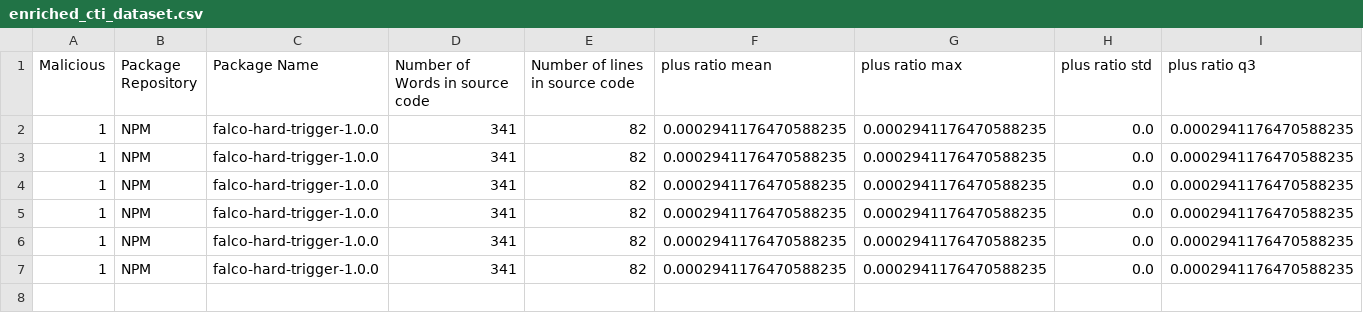
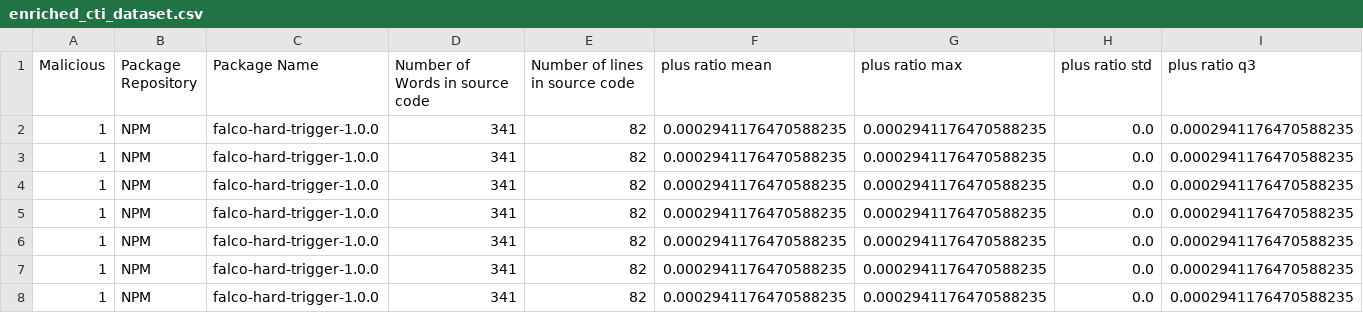
Before and after one commit to Hadeelalmokhtar/DanahCopy5, a CSV file: CTI_Storage/enriched_cti_dataset.csv, drawn as a sheet; only a part is shown; rows hold the shown columns only; the diff names each change by its address in the sheet, - before the commit and + after, or states it on an @@ line.

```diff
--- a/CTI_Storage/enriched_cti_dataset.csv
+++ b/CTI_Storage/enriched_cti_dataset.csv
+row 8: 1 | NPM | falco-hard-trigger-1.0.0 | 341 | 82 | 0.0002941176470588235 | 0.0002941176470588235 | 0.0 | 0.0002941176470588235
```
Also changed, not shown: 2 other files.
